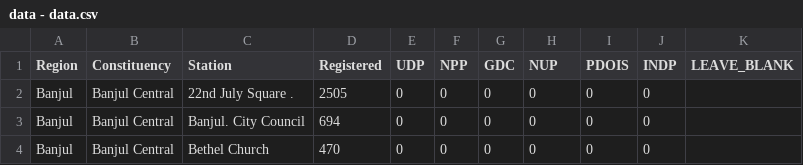
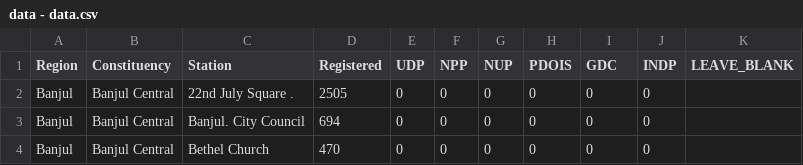
Before and after one commit to cheese-framework/tracker-poll, a CSV file: app/data/data - data.csv, drawn as a sheet; only a part is shown.

Commit message:
Added stations view

```diff
--- a/app/data/data - data.csv
+++ b/app/data/data - data.csv
@@ -1,2 +1,2 @@
-Region,Constituency,Station,Registered,UDP,NPP,GDC,NUP,PDOIS,INDP,LEAVE_BLANK
+Region,Constituency,Station,Registered,UDP,NPP,NUP,PDOIS,GDC,INDP,LEAVE_BLANK
 Banjul,Banjul Central,22nd July Square .,2505,0,0,0,0,0,0,
```
Also changed, not shown: 7 other files.
